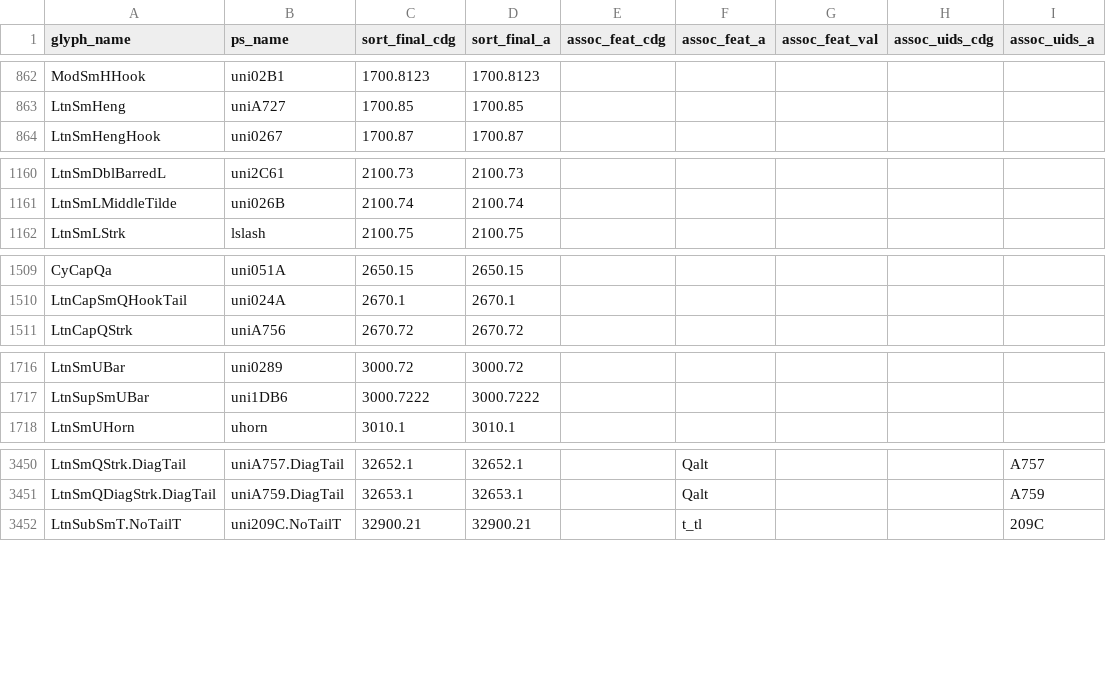
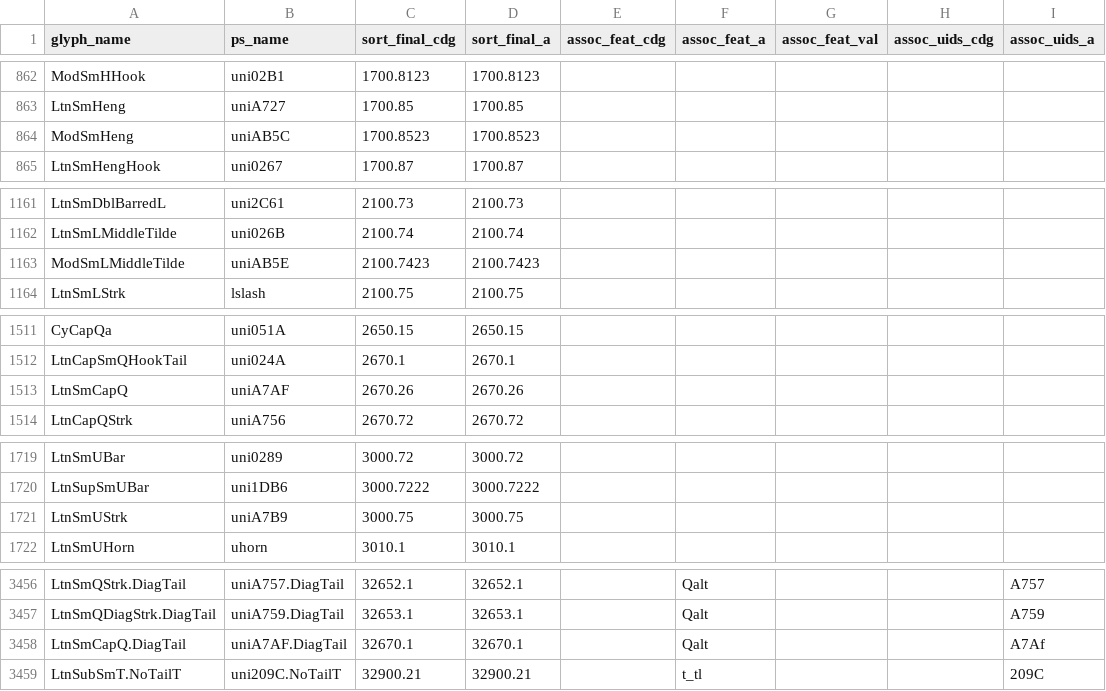
Before and after one commit to silnrsi/font-doulos, a CSV file: source/glyph_data.csv, drawn as a sheet; only a part is shown, gaps mark what is left out; the diff covers the shown part only; the diff names each change by its address in the sheet, - before the commit and + after, or states it on an @@ line.

```diff
--- a/source/glyph_data.csv
+++ b/source/glyph_data.csv
+row 864: ModSmHeng | uniAB5C | 1700.8523 | 1700.8523
+row 1163: ModSmLMiddleTilde | uniAB5E | 2100.7423 | 2100.7423
+row 1513: LtnSmCapQ | uniA7AF | 2670.26 | 2670.26
+row 1721: LtnSmUStrk | uniA7B9 | 3000.75 | 3000.75
+row 3458: LtnSmCapQ.DiagTail | uniA7AF.DiagTail | 32670.1 | 32670.1 |  | Qalt |  |  | A7Af
```
Also changed, not shown: 17 added rows elsewhere in this file.
